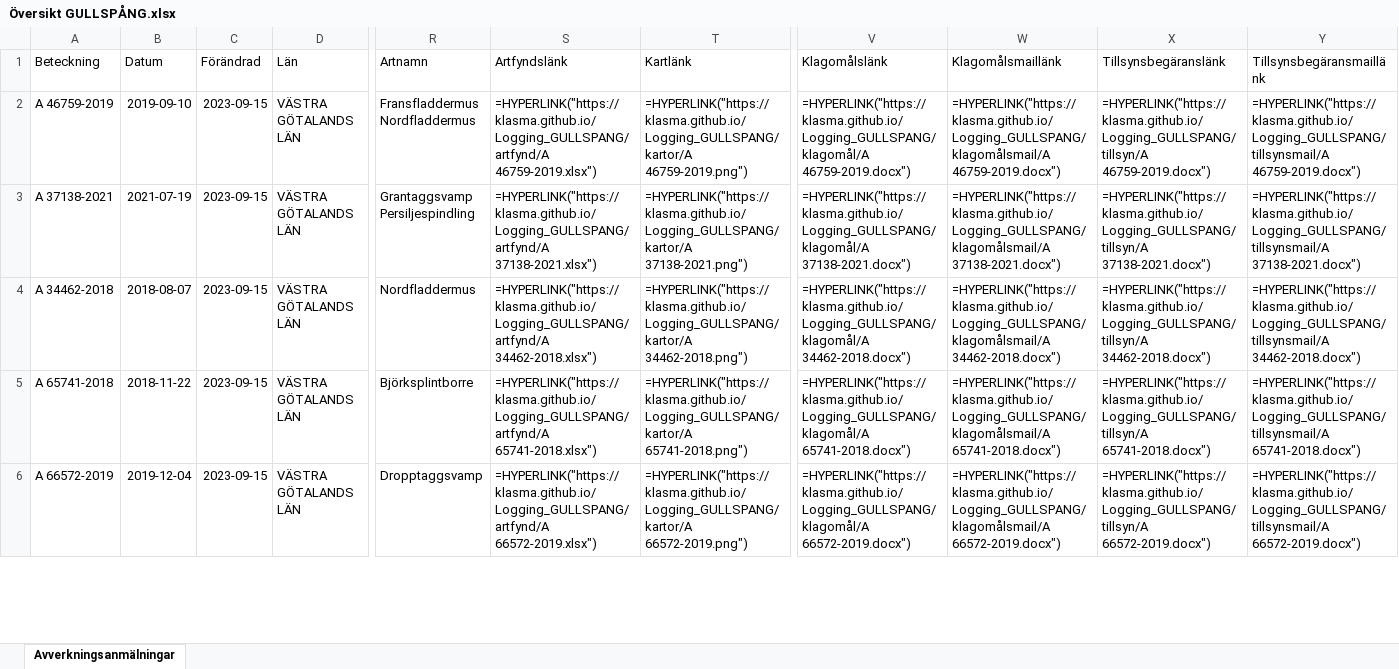
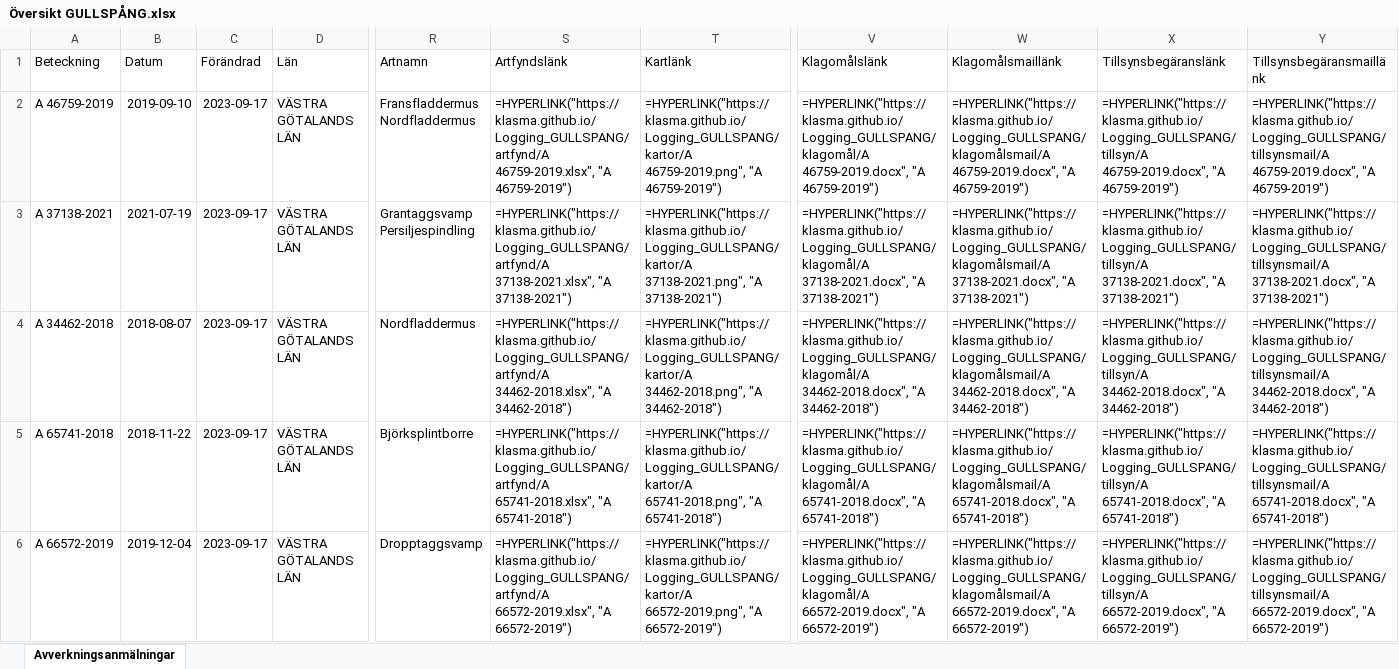
Before and after one commit to klasma/Logging_GULLSPANG, an Excel workbook: Översikt GULLSPÅNG.xlsx, sheet Avverkningsanmälningar, drawn as a sheet; only a part is shown, gaps mark what is left out; values as stored, in another font and other column widths than the file's, no borders; formulas without a stored value are shown as written; the diff covers the shown part only; the diff names each change by its address in the sheet, - before the commit and + after, or states it on an @@ line.

```diff
--- a/Översikt GULLSPÅNG.xlsx (sheet Avverkningsanmälningar)
+++ b/Översikt GULLSPÅNG.xlsx (sheet Avverkningsanmälningar)
-C2:C6 (Förändrad): 2023-09-15
+C2:C6 (Förändrad): 2023-09-17
-S2 (Artfyndslänk): =HYPERLINK("https://klasma.github.io/Logging_GULLSPANG/artfynd/A 46759-2019.xlsx")
+S2 (Artfyndslänk): =HYPERLINK("https://klasma.github.io/Logging_GULLSPANG/artfynd/A 46759-2019.xlsx", "A 46759-2019")
-T2 (Kartlänk): =HYPERLINK("https://klasma.github.io/Logging_GULLSPANG/kartor/A 46759-2019.png")
+T2 (Kartlänk): =HYPERLINK("https://klasma.github.io/Logging_GULLSPANG/kartor/A 46759-2019.png", "A 46759-2019")
-V2 (Klagomålslänk): =HYPERLINK("https://klasma.github.io/Logging_GULLSPANG/klagomål/A 46759-2019.docx")
+V2 (Klagomålslänk): =HYPERLINK("https://klasma.github.io/Logging_GULLSPANG/klagomål/A 46759-2019.docx", "A 46759-2019")
-W2 (Klagomålsmaillänk): =HYPERLINK("https://klasma.github.io/Logging_GULLSPANG/klagomålsmail/A 46759-2019.docx")
+W2 (Klagomålsmaillänk): =HYPERLINK("https://klasma.github.io/Logging_GULLSPANG/klagomålsmail/A 46759-2019.docx", "A 46759-2019")
-X2 (Tillsynsbegäranslänk): =HYPERLINK("https://klasma.github.io/Logging_GULLSPANG/tillsyn/A 46759-2019.docx")
+X2 (Tillsynsbegäranslänk): =HYPERLINK("https://klasma.github.io/Logging_GULLSPANG/tillsyn/A 46759-2019.docx", "A 46759-2019")
-Y2 (Tillsynsbegäransmaillänk): =HYPERLINK("https://klasma.github.io/Logging_GULLSPANG/tillsynsmail/A 46759-2019.docx")
+Y2 (Tillsynsbegäransmaillänk): =HYPERLINK("https://klasma.github.io/Logging_GULLSPANG/tillsynsmail/A 46759-2019.docx", "A 46759-2019")
-S3 (Artfyndslänk): =HYPERLINK("https://klasma.github.io/Logging_GULLSPANG/artfynd/A 37138-2021.xlsx")
+S3 (Artfyndslänk): =HYPERLINK("https://klasma.github.io/Logging_GULLSPANG/artfynd/A 37138-2021.xlsx", "A 37138-2021")
-T3 (Kartlänk): =HYPERLINK("https://klasma.github.io/Logging_GULLSPANG/kartor/A 37138-2021.png")
+T3 (Kartlänk): =HYPERLINK("https://klasma.github.io/Logging_GULLSPANG/kartor/A 37138-2021.png", "A 37138-2021")
-V3 (Klagomålslänk): =HYPERLINK("https://klasma.github.io/Logging_GULLSPANG/klagomål/A 37138-2021.docx")
+V3 (Klagomålslänk): =HYPERLINK("https://klasma.github.io/Logging_GULLSPANG/klagomål/A 37138-2021.docx", "A 37138-2021")
-W3 (Klagomålsmaillänk): =HYPERLINK("https://klasma.github.io/Logging_GULLSPANG/klagomålsmail/A 37138-2021.docx")
+W3 (Klagomålsmaillänk): =HYPERLINK("https://klasma.github.io/Logging_GULLSPANG/klagomålsmail/A 37138-2021.docx", "A 37138-2021")
-X3 (Tillsynsbegäranslänk): =HYPERLINK("https://klasma.github.io/Logging_GULLSPANG/tillsyn/A 37138-2021.docx")
+X3 (Tillsynsbegäranslänk): =HYPERLINK("https://klasma.github.io/Logging_GULLSPANG/tillsyn/A 37138-2021.docx", "A 37138-2021")
-Y3 (Tillsynsbegäransmaillänk): =HYPERLINK("https://klasma.github.io/Logging_GULLSPANG/tillsynsmail/A 37138-2021.docx")
+Y3 (Tillsynsbegäransmaillänk): =HYPERLINK("https://klasma.github.io/Logging_GULLSPANG/tillsynsmail/A 37138-2021.docx", "A 37138-2021")
-S4 (Artfyndslänk): =HYPERLINK("https://klasma.github.io/Logging_GULLSPANG/artfynd/A 34462-2018.xlsx")
+S4 (Artfyndslänk): =HYPERLINK("https://klasma.github.io/Logging_GULLSPANG/artfynd/A 34462-2018.xlsx", "A 34462-2018")
-T4 (Kartlänk): =HYPERLINK("https://klasma.github.io/Logging_GULLSPANG/kartor/A 34462-2018.png")
+T4 (Kartlänk): =HYPERLINK("https://klasma.github.io/Logging_GULLSPANG/kartor/A 34462-2018.png", "A 34462-2018")
-V4 (Klagomålslänk): =HYPERLINK("https://klasma.github.io/Logging_GULLSPANG/klagomål/A 34462-2018.docx")
+V4 (Klagomålslänk): =HYPERLINK("https://klasma.github.io/Logging_GULLSPANG/klagomål/A 34462-2018.docx", "A 34462-2018")
-W4 (Klagomålsmaillänk): =HYPERLINK("https://klasma.github.io/Logging_GULLSPANG/klagomålsmail/A 34462-2018.docx")
+W4 (Klagomålsmaillänk): =HYPERLINK("https://klasma.github.io/Logging_GULLSPANG/klagomålsmail/A 34462-2018.docx", "A 34462-2018")
-X4 (Tillsynsbegäranslänk): =HYPERLINK("https://klasma.github.io/Logging_GULLSPANG/tillsyn/A 34462-2018.docx")
+X4 (Tillsynsbegäranslänk): =HYPERLINK("https://klasma.github.io/Logging_GULLSPANG/tillsyn/A 34462-2018.docx", "A 34462-2018")
-Y4 (Tillsynsbegäransmaillänk): =HYPERLINK("https://klasma.github.io/Logging_GULLSPANG/tillsynsmail/A 34462-2018.docx")
+Y4 (Tillsynsbegäransmaillänk): =HYPERLINK("https://klasma.github.io/Logging_GULLSPANG/tillsynsmail/A 34462-2018.docx", "A 34462-2018")
-S5 (Artfyndslänk): =HYPERLINK("https://klasma.github.io/Logging_GULLSPANG/artfynd/A 65741-2018.xlsx")
+S5 (Artfyndslänk): =HYPERLINK("https://klasma.github.io/Logging_GULLSPANG/artfynd/A 65741-2018.xlsx", "A 65741-2018")
-T5 (Kartlänk): =HYPERLINK("https://klasma.github.io/Logging_GULLSPANG/kartor/A 65741-2018.png")
+T5 (Kartlänk): =HYPERLINK("https://klasma.github.io/Logging_GULLSPANG/kartor/A 65741-2018.png", "A 65741-2018")
-V5 (Klagomålslänk): =HYPERLINK("https://klasma.github.io/Logging_GULLSPANG/klagomål/A 65741-2018.docx")
+V5 (Klagomålslänk): =HYPERLINK("https://klasma.github.io/Logging_GULLSPANG/klagomål/A 65741-2018.docx", "A 65741-2018")
-W5 (Klagomålsmaillänk): =HYPERLINK("https://klasma.github.io/Logging_GULLSPANG/klagomålsmail/A 65741-2018.docx")
+W5 (Klagomålsmaillänk): =HYPERLINK("https://klasma.github.io/Logging_GULLSPANG/klagomålsmail/A 65741-2018.docx", "A 65741-2018")
-X5 (Tillsynsbegäranslänk): =HYPERLINK("https://klasma.github.io/Logging_GULLSPANG/tillsyn/A 65741-2018.docx")
+X5 (Tillsynsbegäranslänk): =HYPERLINK("https://klasma.github.io/Logging_GULLSPANG/tillsyn/A 65741-2018.docx", "A 65741-2018")
-Y5 (Tillsynsbegäransmaillänk): =HYPERLINK("https://klasma.github.io/Logging_GULLSPANG/tillsynsmail/A 65741-2018.docx")
+Y5 (Tillsynsbegäransmaillänk): =HYPERLINK("https://klasma.github.io/Logging_GULLSPANG/tillsynsmail/A 65741-2018.docx", "A 65741-2018")
-S6 (Artfyndslänk): =HYPERLINK("https://klasma.github.io/Logging_GULLSPANG/artfynd/A 66572-2019.xlsx")
+S6 (Artfyndslänk): =HYPERLINK("https://klasma.github.io/Logging_GULLSPANG/artfynd/A 66572-2019.xlsx", "A 66572-2019")
-T6 (Kartlänk): =HYPERLINK("https://klasma.github.io/Logging_GULLSPANG/kartor/A 66572-2019.png")
+T6 (Kartlänk): =HYPERLINK("https://klasma.github.io/Logging_GULLSPANG/kartor/A 66572-2019.png", "A 66572-2019")
-V6 (Klagomålslänk): =HYPERLINK("https://klasma.github.io/Logging_GULLSPANG/klagomål/A 66572-2019.docx")
+V6 (Klagomålslänk): =HYPERLINK("https://klasma.github.io/Logging_GULLSPANG/klagomål/A 66572-2019.docx", "A 66572-2019")
-W6 (Klagomålsmaillänk): =HYPERLINK("https://klasma.github.io/Logging_GULLSPANG/klagomålsmail/A 66572-2019.docx")
+W6 (Klagomålsmaillänk): =HYPERLINK("https://klasma.github.io/Logging_GULLSPANG/klagomålsmail/A 66572-2019.docx", "A 66572-2019")
-X6 (Tillsynsbegäranslänk): =HYPERLINK("https://klasma.github.io/Logging_GULLSPANG/tillsyn/A 66572-2019.docx")
+X6 (Tillsynsbegäranslänk): =HYPERLINK("https://klasma.github.io/Logging_GULLSPANG/tillsyn/A 66572-2019.docx", "A 66572-2019")
-Y6 (Tillsynsbegäransmaillänk): =HYPERLINK("https://klasma.github.io/Logging_GULLSPANG/tillsynsmail/A 66572-2019.docx")
+Y6 (Tillsynsbegäransmaillänk): =HYPERLINK("https://klasma.github.io/Logging_GULLSPANG/tillsynsmail/A 66572-2019.docx", "A 66572-2019")
```
Also changed, not shown: 281 edited cells elsewhere in this sheet, artfynd/A 2637-2022.xlsx, artfynd/A 34462-2018.xlsx, 44 other files.
